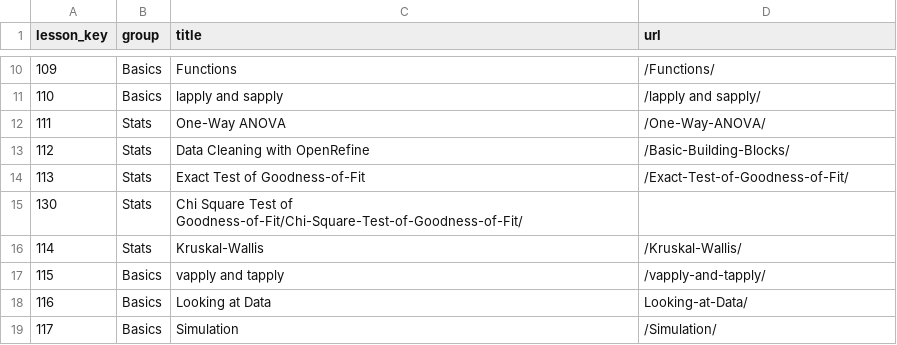
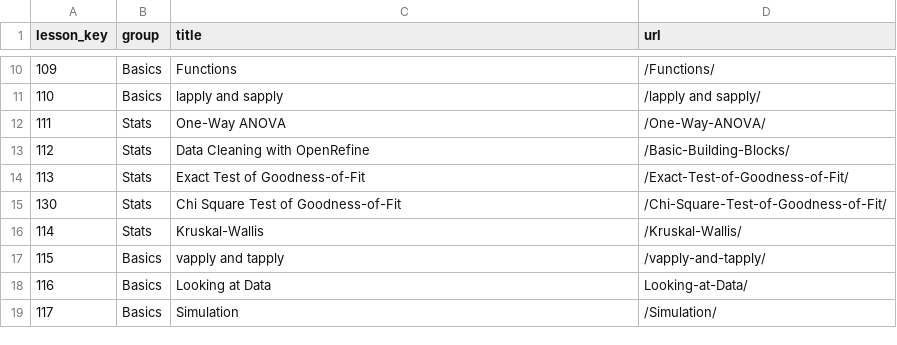
Before and after one commit to arcus/ALEx-Lessons, a CSV file: ModuleTable.csv, drawn as a sheet; only a part is shown, gaps mark what is left out.

Commit message:
Fixed lack of correct number of fields on line 15

```diff
--- a/ModuleTable.csv
+++ b/ModuleTable.csv
@@ -14,3 +14,3 @@
 113,Stats,Exact Test of Goodness-of-Fit,/Exact-Test-of-Goodness-of-Fit/
-130,Stats,Chi Square Test of Goodness-of-Fit/Chi-Square-Test-of-Goodness-of-Fit/
+130,Stats,Chi Square Test of Goodness-of-Fit,/Chi-Square-Test-of-Goodness-of-Fit/
 114,Stats,Kruskal-Wallis,/Kruskal-Wallis/
```
